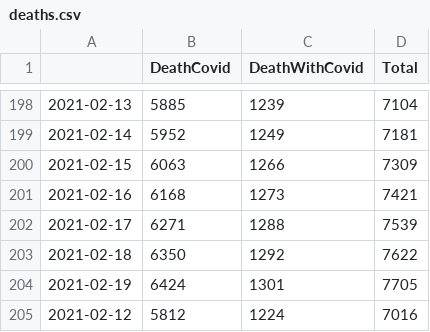
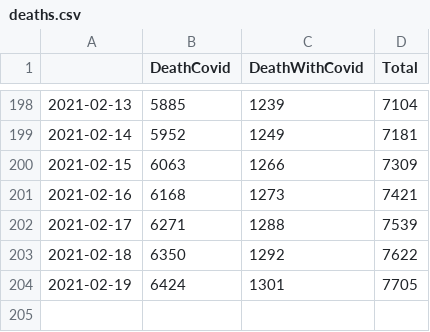
Before and after one commit to zuzancek/corona, a CSV file: SEIR_2_wave/data/deaths.csv, drawn as a sheet; only a part is shown, gaps mark what is left out; the diff names each change by its address in the sheet, - before the commit and + after, or states it on an @@ line.

Commit message:
dcdc

```diff
--- a/SEIR_2_wave/data/deaths.csv
+++ b/SEIR_2_wave/data/deaths.csv
-row 205: 2021-02-12 | 5812 | 1224 | 7016
```
